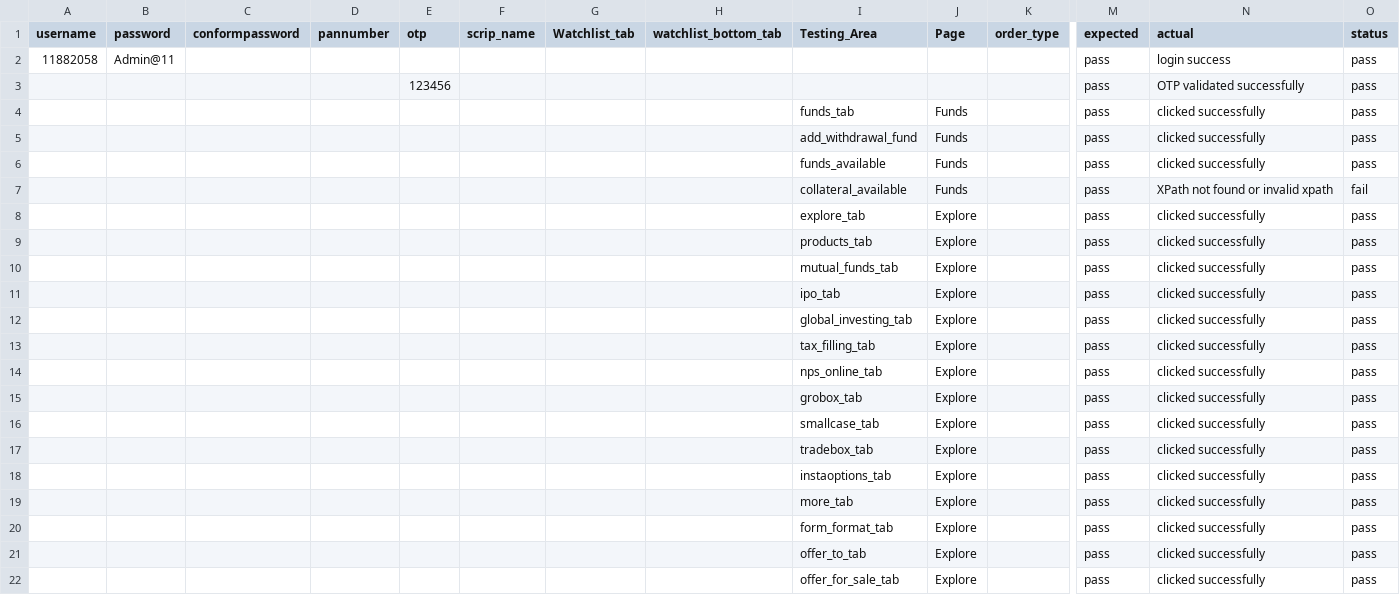
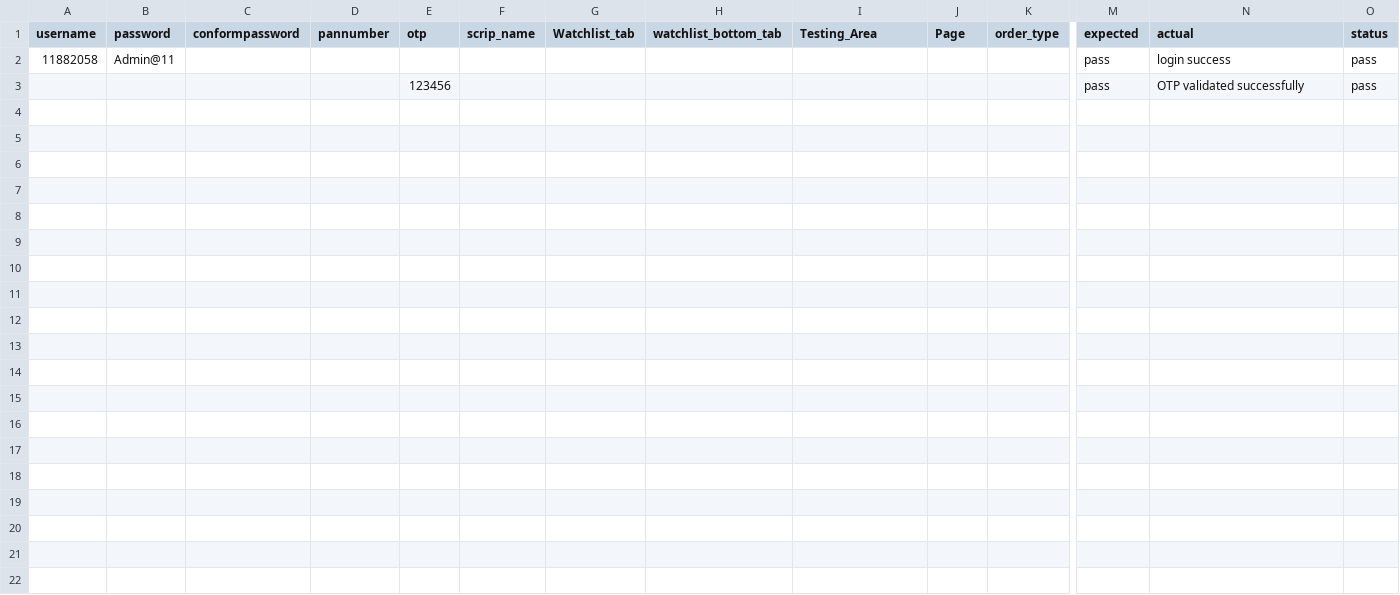
Before and after one commit to prasannapandiyarajan/iifl-selenium-main, a CSV file: pythonSel/login_test_results.csv, drawn as a sheet; only a part is shown, gaps mark what is left out; rows hold the shown columns only; the diff names each change by its address in the sheet, - before the commit and + after, or states it on an @@ line.

```diff
--- a/pythonSel/login_test_results.csv
+++ b/pythonSel/login_test_results.csv
-row 4:  |  |  |  |  |  |  |  | funds_tab | Funds |  | pass | clicked successfully | pass
-row 5:  |  |  |  |  |  |  |  | add_withdrawal_fund | Funds |  | pass | clicked successfully | pass
-row 6:  |  |  |  |  |  |  |  | funds_available | Funds |  | pass | clicked successfully | pass
-row 7:  |  |  |  |  |  |  |  | collateral_available | Funds |  | pass | XPath not found or invalid xpath | fail
-row 8:  |  |  |  |  |  |  |  | explore_tab | Explore |  | pass | clicked successfully | pass
-row 9:  |  |  |  |  |  |  |  | products_tab | Explore |  | pass | clicked successfully | pass
-row 10:  |  |  |  |  |  |  |  | mutual_funds_tab | Explore |  | pass | clicked successfully | pass
-row 11:  |  |  |  |  |  |  |  | ipo_tab | Explore |  | pass | clicked successfully | pass
-row 12:  |  |  |  |  |  |  |  | global_investing_tab | Explore |  | pass | clicked successfully | pass
-row 13:  |  |  |  |  |  |  |  | tax_filling_tab | Explore |  | pass | clicked successfully | pass
-row 14:  |  |  |  |  |  |  |  | nps_online_tab | Explore |  | pass | clicked successfully | pass
-row 15:  |  |  |  |  |  |  |  | grobox_tab | Explore |  | pass | clicked successfully | pass
-row 16:  |  |  |  |  |  |  |  | smallcase_tab | Explore |  | pass | clicked successfully | pass
-row 17:  |  |  |  |  |  |  |  | tradebox_tab | Explore |  | pass | clicked successfully | pass
-row 18:  |  |  |  |  |  |  |  | instaoptions_tab | Explore |  | pass | clicked successfully | pass
-row 19:  |  |  |  |  |  |  |  | more_tab | Explore |  | pass | clicked successfully | pass
-row 20:  |  |  |  |  |  |  |  | form_format_tab | Explore |  | pass | clicked successfully | pass
-row 21:  |  |  |  |  |  |  |  | offer_to_tab | Explore |  | pass | clicked successfully | pass
-row 22:  |  |  |  |  |  |  |  | offer_for_sale_tab | Explore |  | pass | clicked successfully | pass
```
Also changed, not shown: 3 other files.
